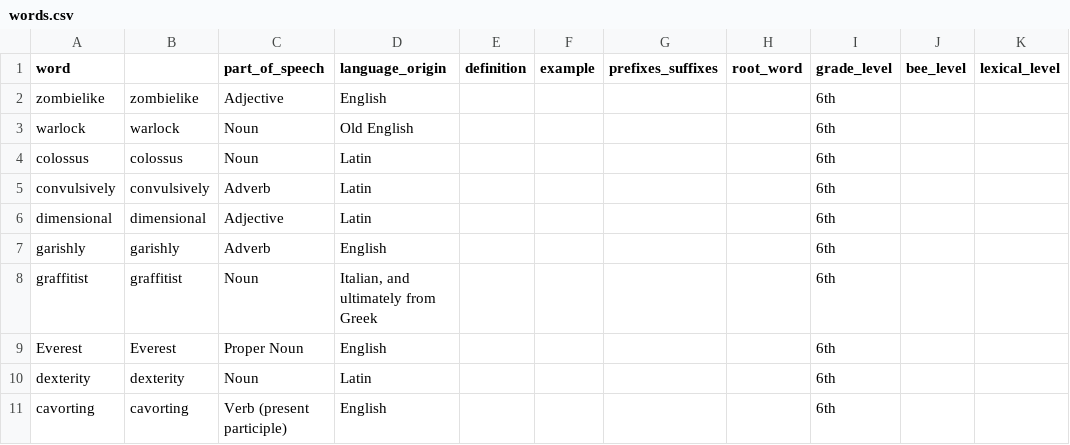
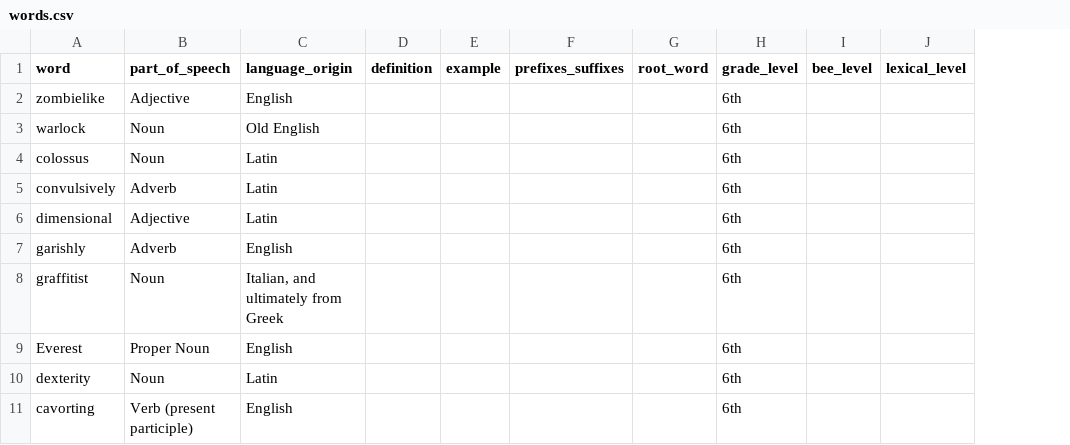
Before and after one commit to ashok-aie/BTB, a CSV file: backend/app/data/words.csv, drawn as a sheet; only a part is shown; the diff names each change by its address in the sheet, - before the commit and + after, or states it on an @@ line.

```diff
--- a/backend/app/data/words.csv
+++ b/backend/app/data/words.csv
-column B, rows 2-11: zombielike | warlock | colossus | convulsively | dimensional | garishly | graffitist | Everest | dexterity | cavorting
```
Also changed, not shown: 4 other files.
